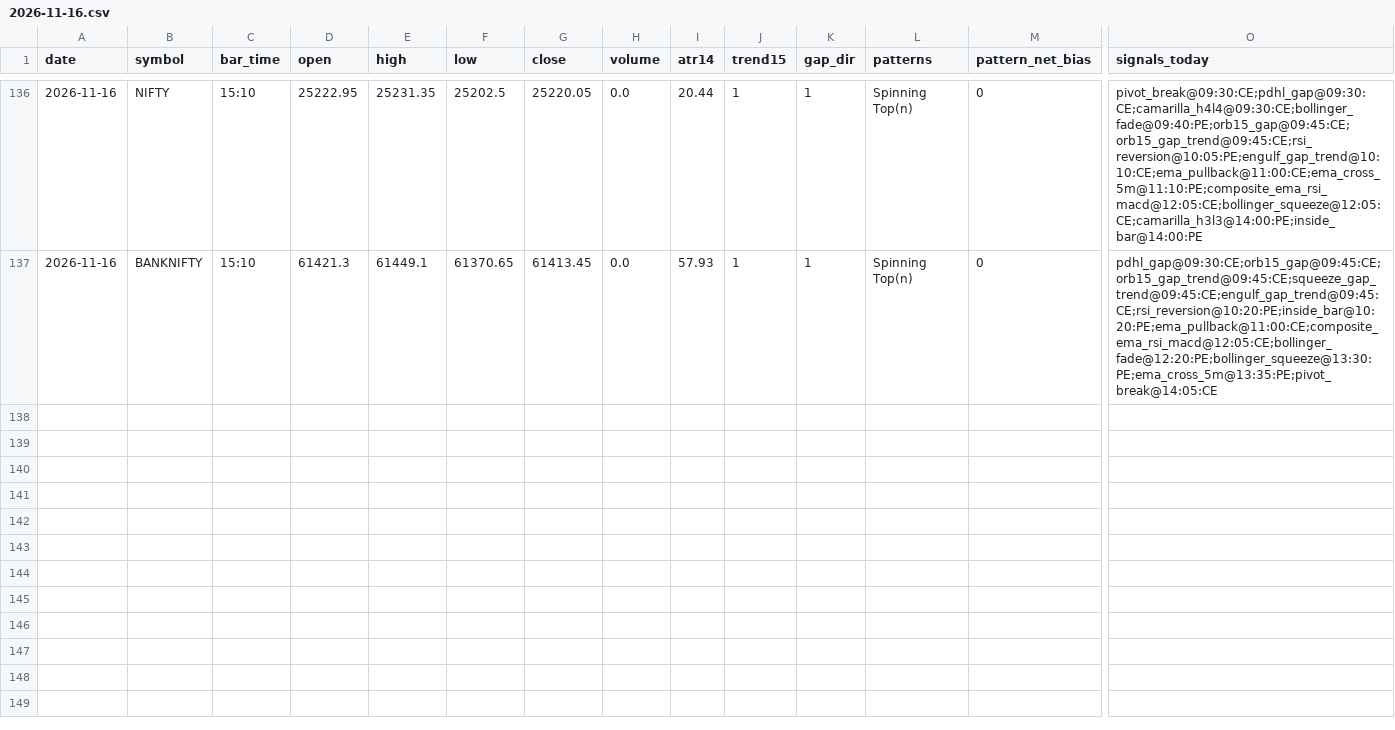
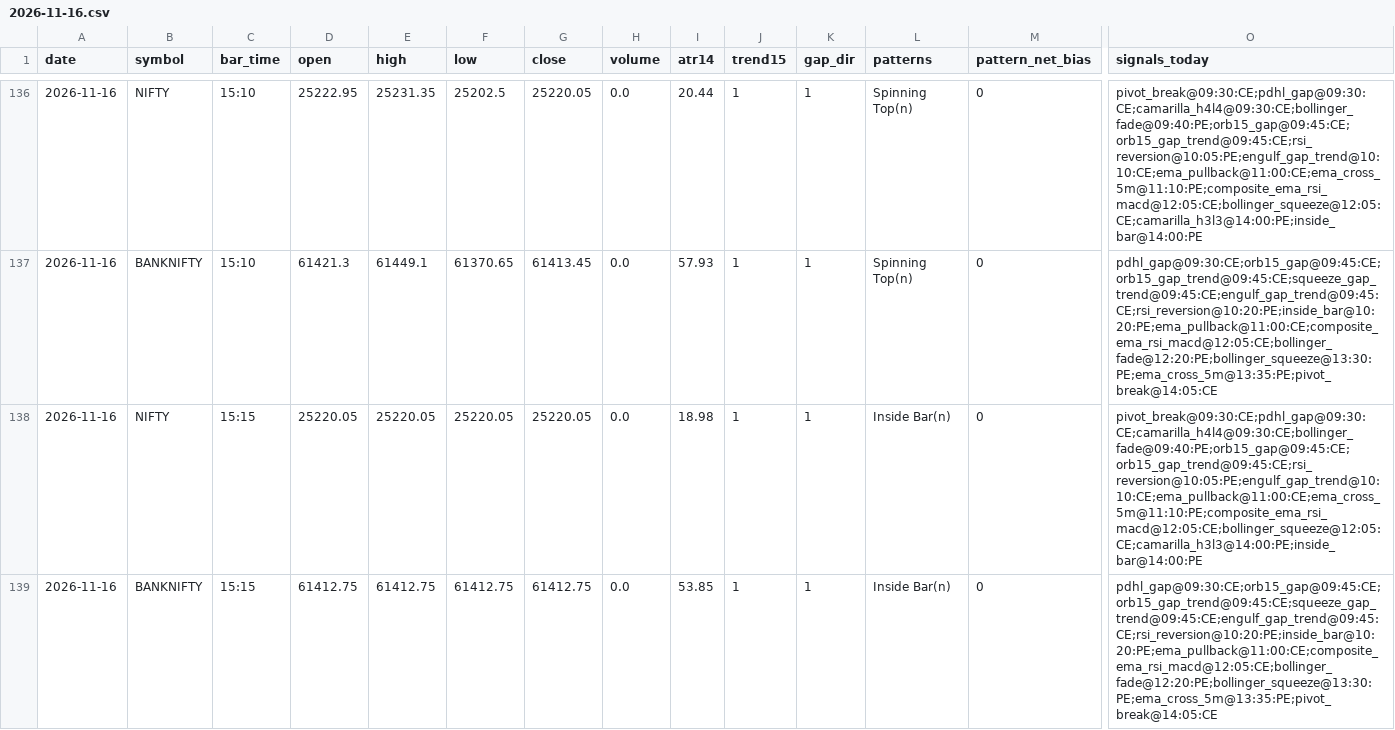
Before and after one commit to kothasanketh93-afk/options-alert-scanner, a CSV file: ledger/pattern_tape/2026-11-16.csv, drawn as a sheet; only a part is shown, gaps mark what is left out; rows hold the shown columns only; the diff names each change by its address in the sheet, - before the commit and + after, or states it on an @@ line.

```diff
--- a/ledger/pattern_tape/2026-11-16.csv
+++ b/ledger/pattern_tape/2026-11-16.csv
+row 138: 2026-11-16 | NIFTY | 15:15 | 25220.05 | 25220.05 | 25220.05 | 25220.05 | 0.0 | 18.98 | 1 | 1 | Inside Bar(n) | 0 | pivot_break@09:30:CE;pdhl_gap@09:30:CE;camarilla_h4l4@09:30:CE;bollinger_fade@09:40:PE;orb15_gap@09:45:CE;orb15_gap_trend@09:45:CE;rsi_reversion@10:05:PE;engulf_gap_trend@10:10:CE;ema_pullback@11:00:CE;ema_cross_5m@11:10:PE;composite_ema_rsi_macd@12:05:CE;bollinger_squeeze@12:05:CE;camarilla_h3l3@14:00:PE;inside_bar@14:00:PE
+row 139: 2026-11-16 | BANKNIFTY | 15:15 | 61412.75 | 61412.75 | 61412.75 | 61412.75 | 0.0 | 53.85 | 1 | 1 | Inside Bar(n) | 0 | pdhl_gap@09:30:CE;orb15_gap@09:45:CE;orb15_gap_trend@09:45:CE;squeeze_gap_trend@09:45:CE;engulf_gap_trend@09:45:CE;rsi_reversion@10:20:PE;inside_bar@10:20:PE;ema_pullback@11:00:CE;composite_ema_rsi_macd@12:05:CE;bollinger_fade@12:20:PE;bollinger_squeeze@13:30:PE;ema_cross_5m@13:35:PE;pivot_break@14:05:CE
```
Also changed, not shown: 3 other files.
